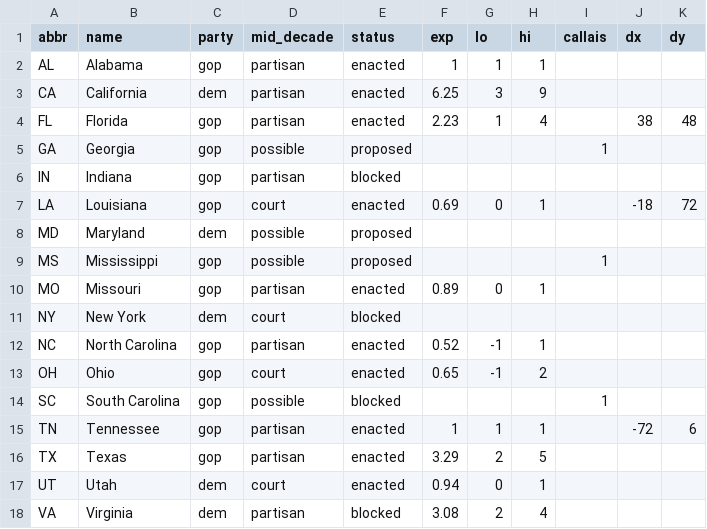
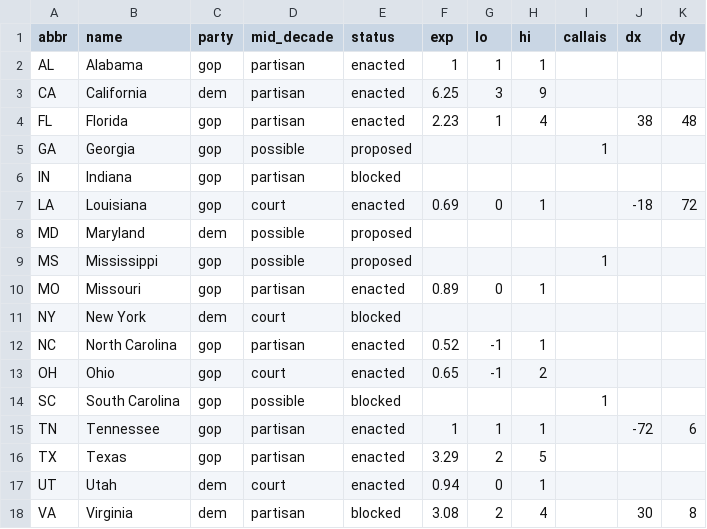
Before and after one commit to jcervas/jcervas.github.io, a CSV file: maps/mid-decade-redistricting/data.csv, drawn as a sheet.

Commit message:
Label enacted states on redistricting map
Add small-caps state name labels to the value tiles, shown only for
states whose new maps are in place for 2026; proposed and blocked
states remain unlabeled.

```diff
--- a/maps/mid-decade-redistricting/data.csv
+++ b/maps/mid-decade-redistricting/data.csv
@@ -17,2 +17,2 @@ TX,Texas,gop,partisan,enacted,3.29,2,5,,,
 UT,Utah,dem,court,enacted,0.94,0,1,,,
-VA,Virginia,dem,partisan,blocked,3.08,2,4,,,
+VA,Virginia,dem,partisan,blocked,3.08,2,4,,30,8
```
Also changed, not shown: 2 other files.
